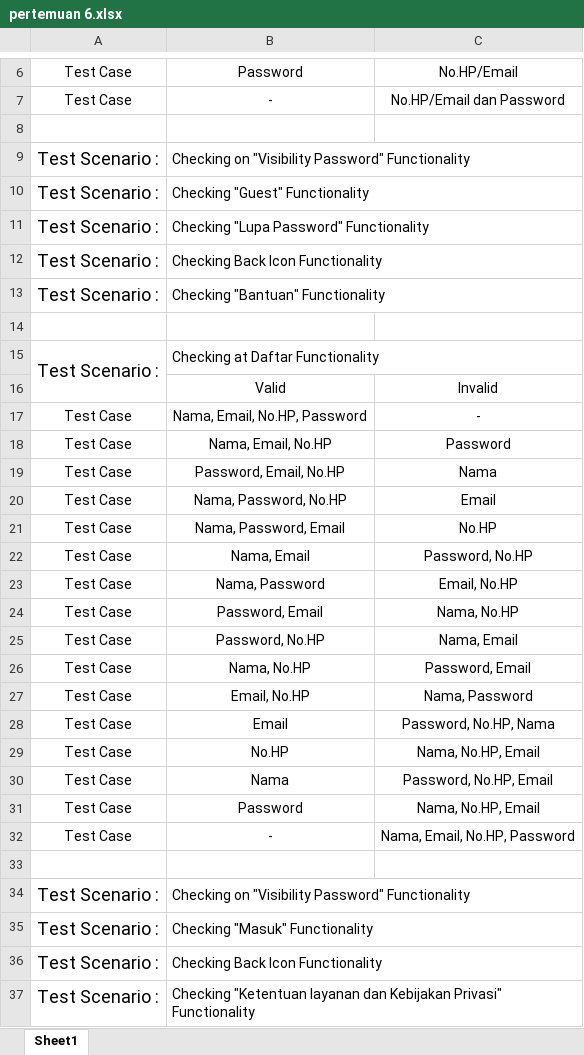
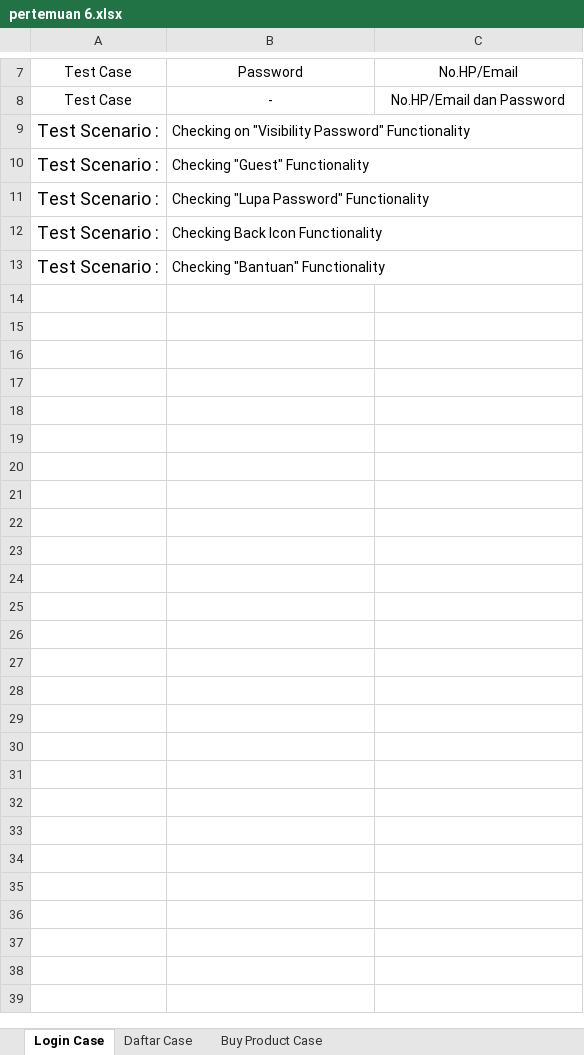
Before and after one commit to bsnh25/qe_Bayu-Septyan-Nur-Hidayat, an Excel workbook: 6_Testing_Documentation_(Test Scenario-Test-Case-dll)/Praktikum/pertemuan 6.xlsx, sheet Login Case, drawn as a sheet; only a part is shown, gaps mark what is left out; values as stored, in another font and other column widths than the file's, no borders; removed rows and columns are numbered as before the commit, all else as after; the diff covers the shown part only; the diff names each change by its address in the sheet, - before the commit and + after, or states it on an @@ line.

```diff
--- a/6_Testing_Documentation_(Test Scenario-Test-Case-dll)/Praktikum/pertemuan 6.xlsx (sheet Login Case)
+++ b/6_Testing_Documentation_(Test Scenario-Test-Case-dll)/Praktikum/pertemuan 6.xlsx (sheet Login Case)
-sheet tab: Sheet1
+sheet tab: Login Case
+sheet tab: Daftar Case
+sheet tab: Buy Product Case
-row 8: (empty)
-row 14: (empty)
-row 15: Test Scenario : | Checking at Daftar Functionality
-row 16:  | Valid | Invalid
-row 17: Test Case | Nama, Email, No.HP, Password | -
-row 18: Test Case | Nama, Email, No.HP | Password
-row 19: Test Case | Password, Email, No.HP | Nama
-row 20: Test Case | Nama, Password, No.HP | Email
-row 21: Test Case | Nama, Password, Email | No.HP
-row 22: Test Case | Nama, Email | Password, No.HP
-row 23: Test Case | Nama, Password | Email, No.HP
-row 24: Test Case | Password, Email | Nama, No.HP
-row 25: Test Case | Password, No.HP | Nama, Email
-row 26: Test Case | Nama, No.HP | Password, Email
-row 27: Test Case | Email, No.HP | Nama, Password
-row 28: Test Case | Email | Password, No.HP, Nama
-row 29: Test Case | No.HP | Nama, No.HP, Email
-row 30: Test Case | Nama | Password, No.HP, Email
-row 31: Test Case | Password | Nama, No.HP, Email
-row 32: Test Case | - | Nama, Email, No.HP, Password
-row 33: (empty)
-row 34: Test Scenario : | Checking on "Visibility Password" Functionality
-row 35: Test Scenario : | Checking "Masuk" Functionality
-row 36: Test Scenario : | Checking Back Icon Functionality
-row 37: Test Scenario : | Checking "Ketentuan layanan dan Kebijakan Privasi" Functionality
```
Also changed, not shown: 1 added row, 1 edited cell and cell formats elsewhere in this sheet.
